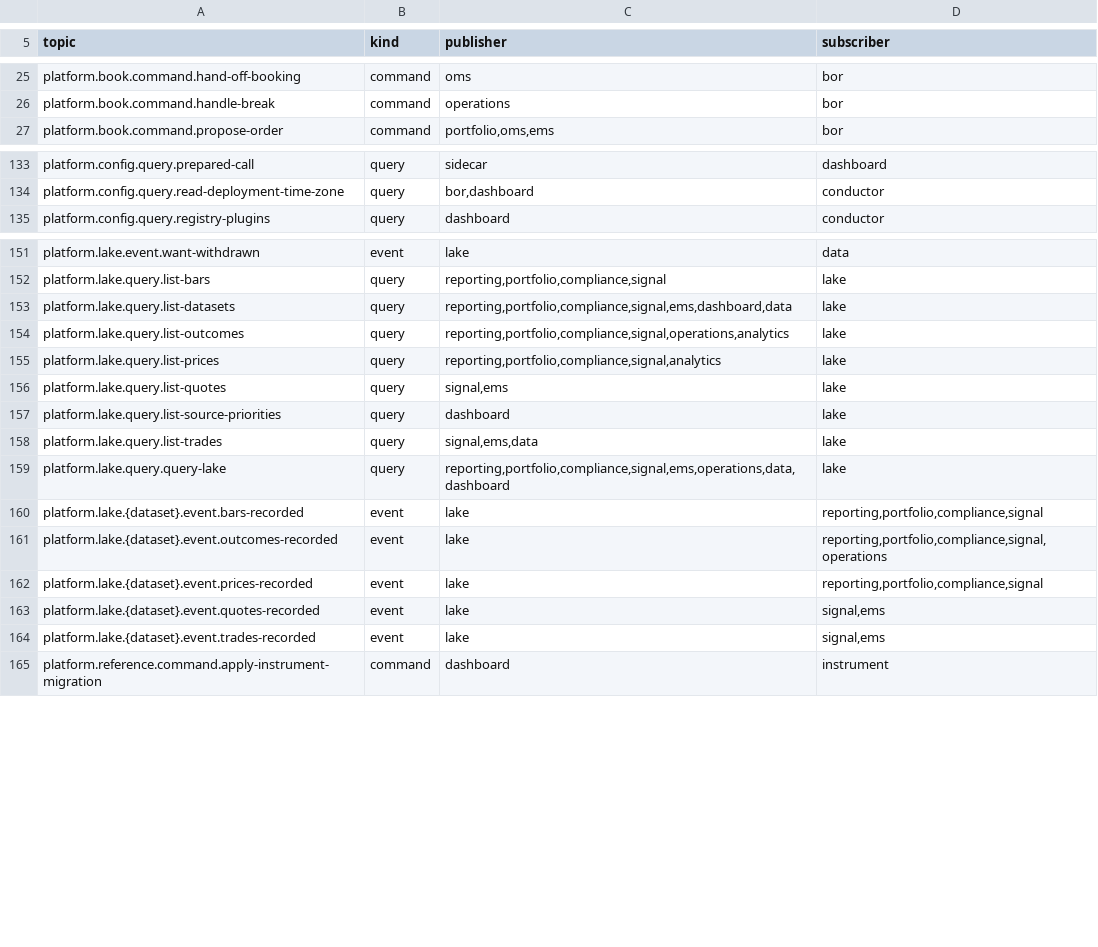
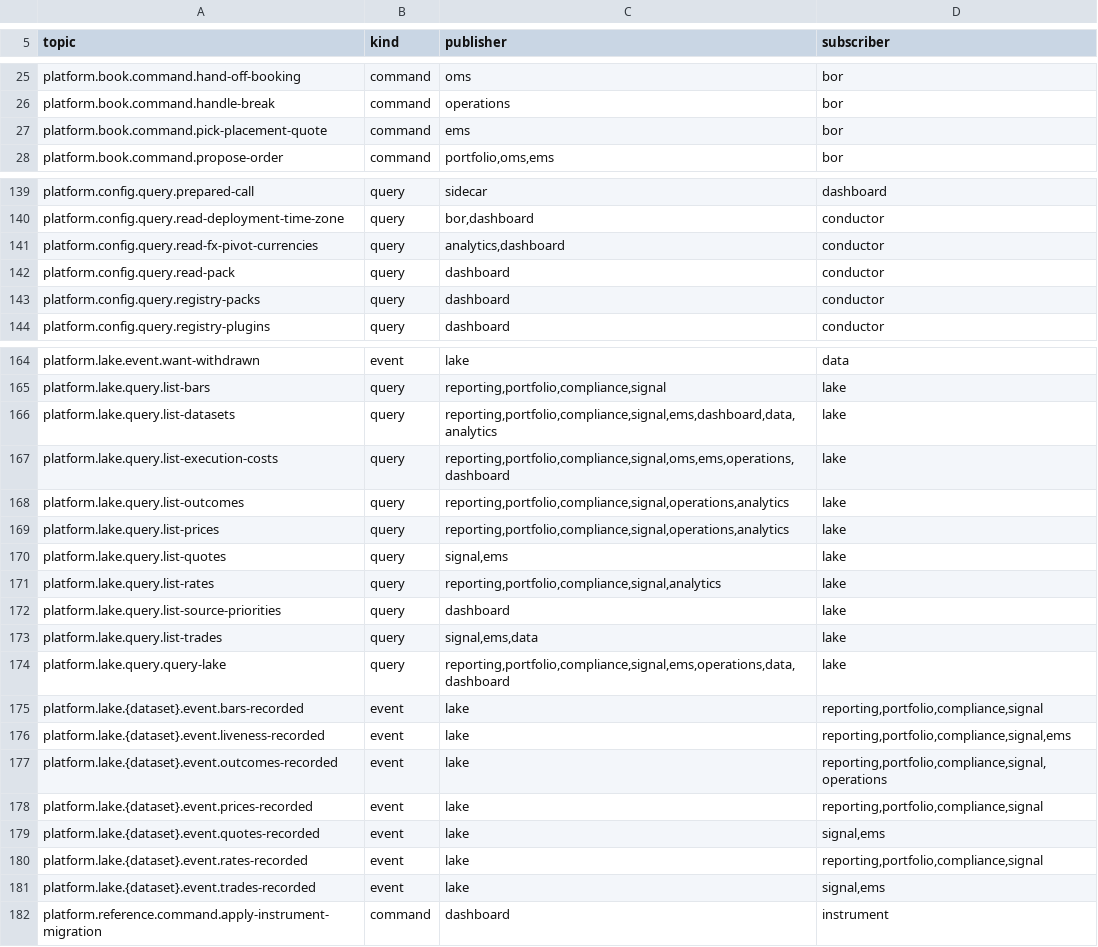
Before and after one commit to open-meridian/meridian-core, a TSV file: deploy/topics.tsv, drawn as a sheet; only a part is shown, gaps mark what is left out; the diff covers the shown part only.

```diff
--- a/deploy/topics.tsv
+++ b/deploy/topics.tsv
@@ -26,2 +26,3 @@ platform.book.command.hand-off-booking	command	oms	bor
 platform.book.command.handle-break	command	operations	bor
+platform.book.command.pick-placement-quote	command	ems	bor
 platform.book.command.propose-order	command	portfolio,oms,ems	bor
@@ -134,2 +140,5 @@ platform.config.query.prepared-call	query	sidecar	dashboard
 platform.config.query.read-deployment-time-zone	query	bor,dashboard	conductor
+platform.config.query.read-fx-pivot-currencies	query	analytics,dashboard	conductor
+platform.config.query.read-pack	query	dashboard	conductor
+platform.config.query.registry-packs	query	dashboard	conductor
 platform.config.query.registry-plugins	query	dashboard	conductor
@@ -152,6 +165,8 @@ platform.lake.event.want-withdrawn	event	lake	data
 platform.lake.query.list-bars	query	reporting,portfolio,compliance,signal	lake
-platform.lake.query.list-datasets	query	reporting,portfolio,compliance,signal,ems,dashboard,data	lake
+platform.lake.query.list-datasets	query	reporting,portfolio,compliance,signal,ems,dashboard,data,analytics	lake
+platform.lake.query.list-execution-costs	query	reporting,portfolio,compliance,signal,oms,ems,operations,dashboard	lake
 platform.lake.query.list-outcomes	query	reporting,portfolio,compliance,signal,operations,analytics	lake
-platform.lake.query.list-prices	query	reporting,portfolio,compliance,signal,analytics	lake
+platform.lake.query.list-prices	query	reporting,portfolio,compliance,signal,operations,analytics	lake
 platform.lake.query.list-quotes	query	signal,ems	lake
+platform.lake.query.list-rates	query	reporting,portfolio,compliance,signal,analytics	lake
 platform.lake.query.list-source-priorities	query	dashboard	lake
@@ -160,2 +175,3 @@ platform.lake.query.query-lake	query	reporting,portfolio,compliance,signal,ems,o
 platform.lake.{dataset}.event.bars-recorded	event	lake	reporting,portfolio,compliance,signal
+platform.lake.{dataset}.event.liveness-recorded	event	lake	reporting,portfolio,compliance,signal,ems
 platform.lake.{dataset}.event.outcomes-recorded	event	lake	reporting,portfolio,compliance,signal,operations
@@ -163,2 +179,3 @@ platform.lake.{dataset}.event.prices-recorded	event	lake	reporting,portfolio,com
 platform.lake.{dataset}.event.quotes-recorded	event	lake	signal,ems
+platform.lake.{dataset}.event.rates-recorded	event	lake	reporting,portfolio,compliance,signal
 platform.lake.{dataset}.event.trades-recorded	event	lake	signal,ems
```
Also changed, not shown: 9 added rows and 2 edited cells elsewhere in this file, 11 other files.
